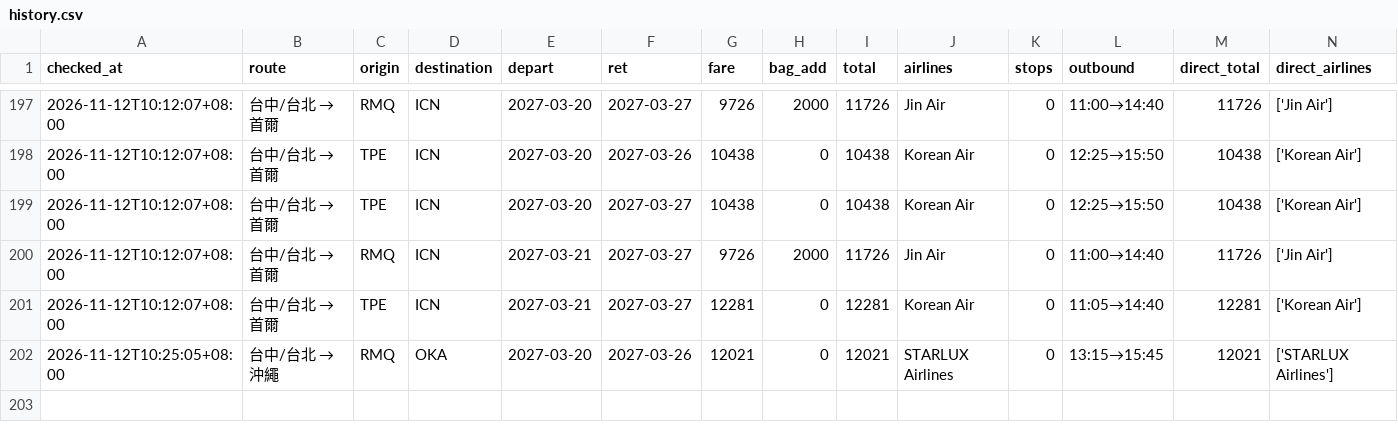
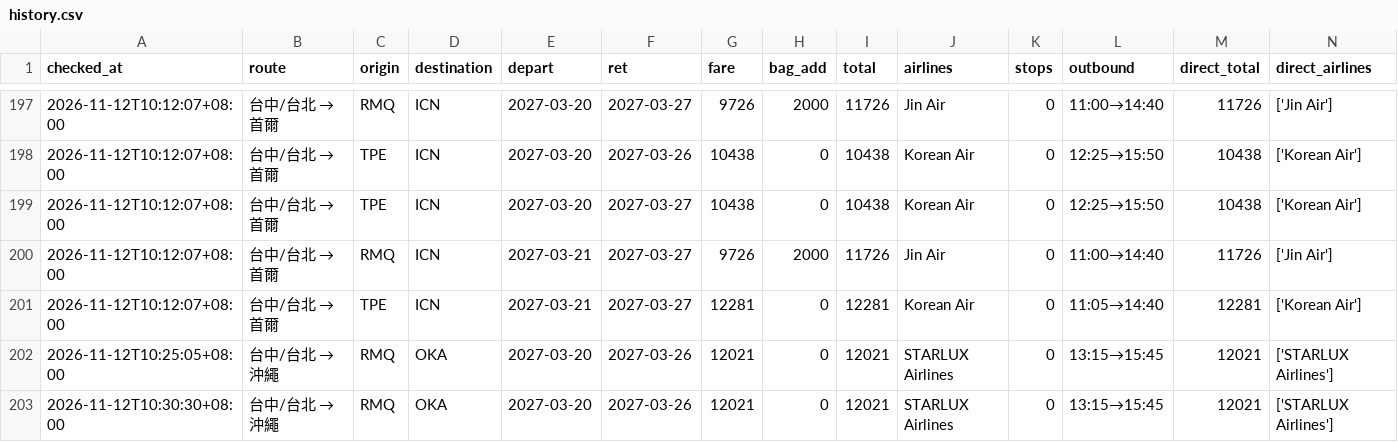
Before and after one commit to zzz756424-byte/Sean, a CSV file: data/history.csv, drawn as a sheet; only a part is shown, gaps mark what is left out.

```diff
--- a/data/history.csv
+++ b/data/history.csv
@@ -202 +202,2 @@ checked_at,route,origin,destination,depart,ret,fare,bag_add,total,airlines,stops
 2026-11-12T10:25:05+08:00,台中/台北 → 沖繩,RMQ,OKA,2027-03-20,2027-03-26,12021,0,12021,STARLUX Airlines,0,13:15→15:45,12021,['STARLUX Airlines']
+2026-11-12T10:30:30+08:00,台中/台北 → 沖繩,RMQ,OKA,2027-03-20,2027-03-26,12021,0,12021,STARLUX Airlines,0,13:15→15:45,12021,['STARLUX Airlines']
```
Also changed, not shown: 2 other files.
